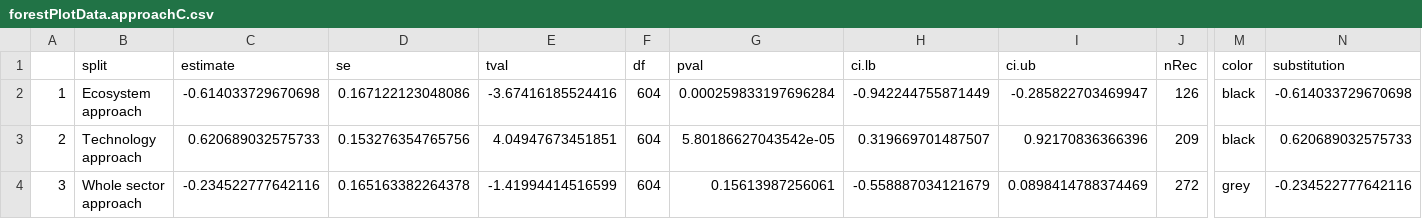
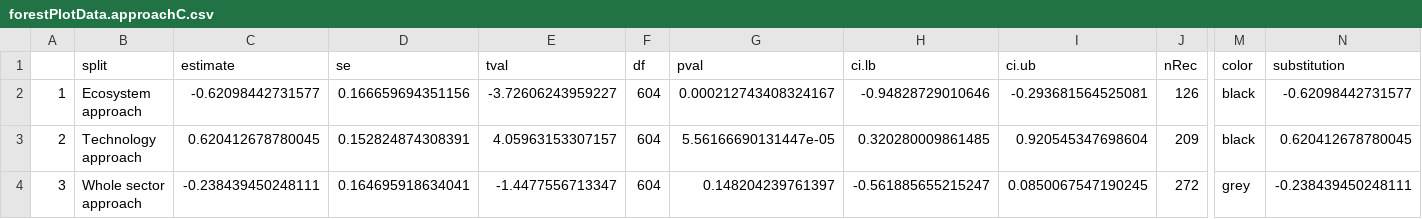
Before and after one commit to valadeAude/Wood-Carbon, a CSV file: initData/forestPlotData.approachC.csv, drawn as a sheet; only a part is shown, gaps mark what is left out; the diff names each change by its address in the sheet, - before the commit and + after, or states it on an @@ line.

```diff
--- a/initData/forestPlotData.approachC.csv
+++ b/initData/forestPlotData.approachC.csv
-C2 (estimate): -0.614033729670698
+C2 (estimate): -0.62098442731577
-D2 (se): 0.167122123048086
+D2 (se): 0.166659694351156
-E2 (tval): -3.67416185524416
+E2 (tval): -3.72606243959227
-G2 (pval): 0.000259833197696284
+G2 (pval): 0.000212743408324167
-H2 (ci.lb): -0.942244755871449
+H2 (ci.lb): -0.94828729010646
-I2 (ci.ub): -0.285822703469947
+I2 (ci.ub): -0.293681564525081
-N2 (substitution): -0.614033729670698
+N2 (substitution): -0.62098442731577
-C3 (estimate): 0.620689032575733
+C3 (estimate): 0.620412678780045
-D3 (se): 0.153276354765756
+D3 (se): 0.152824874308391
-E3 (tval): 4.04947673451851
+E3 (tval): 4.05963153307157
-G3 (pval): 5.80186627043542e-05
+G3 (pval): 5.56166690131447e-05
-H3 (ci.lb): 0.319669701487507
+H3 (ci.lb): 0.320280009861485
-I3 (ci.ub): 0.92170836366396
+I3 (ci.ub): 0.920545347698604
-N3 (substitution): 0.620689032575733
+N3 (substitution): 0.620412678780045
-C4 (estimate): -0.234522777642116
+C4 (estimate): -0.238439450248111
-D4 (se): 0.165163382264378
+D4 (se): 0.164695918634041
-E4 (tval): -1.41994414516599
+E4 (tval): -1.4477556713347
-G4 (pval): 0.15613987256061
+G4 (pval): 0.148204239761397
-H4 (ci.lb): -0.558887034121679
+H4 (ci.lb): -0.561885655215247
-I4 (ci.ub): 0.0898414788374469
+I4 (ci.ub): 0.0850067547190245
-N4 (substitution): -0.234522777642116
+N4 (substitution): -0.238439450248111
```
Also changed, not shown: initData/forestPlotData.driverC.csv, 52 other files.
